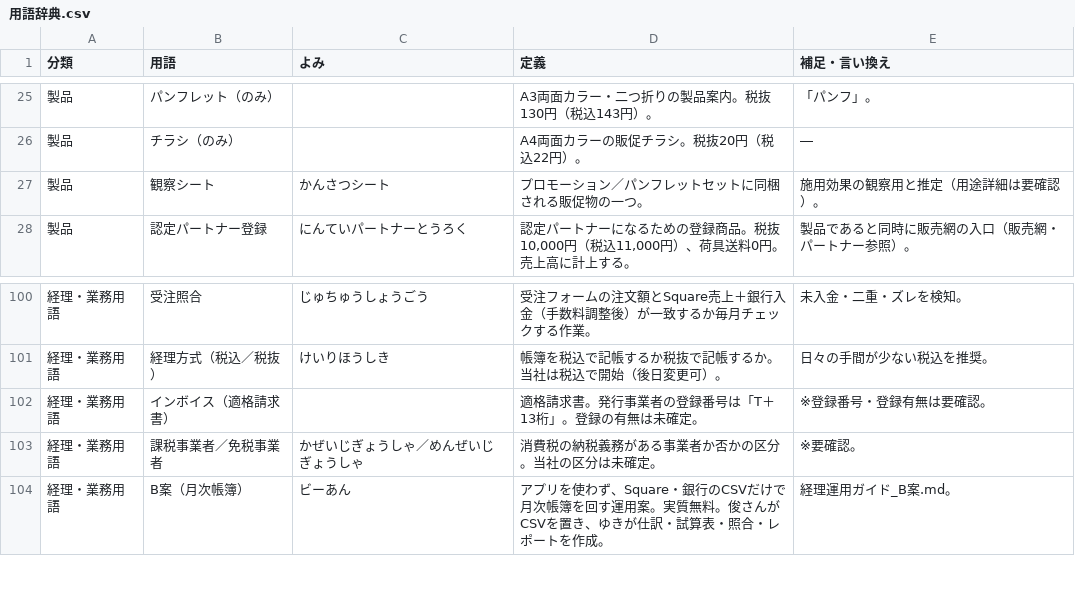
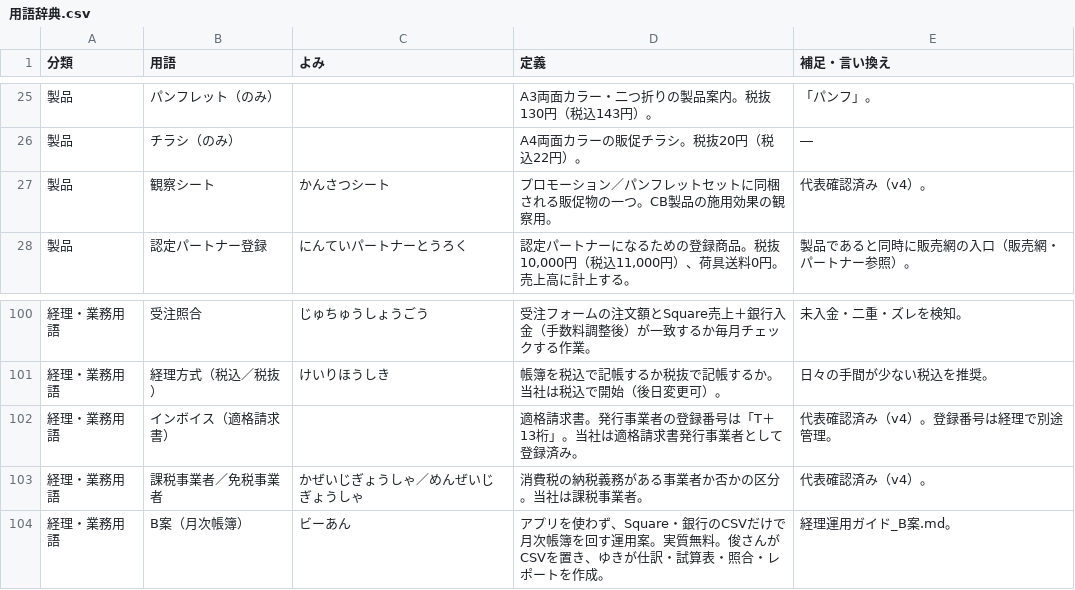
Before and after one commit to tosinariy0918/Private, a CSV file: company/secretary/用語辞典/用語辞典.csv, drawn as a sheet; only a part is shown, gaps mark what is left out.

```diff
--- a/company/secretary/用語辞典/用語辞典.csv
+++ b/company/secretary/用語辞典/用語辞典.csv
@@ -26,3 +26,3 @@
 製品,チラシ（のみ）,,"A4両面カラーの販促チラシ。税抜20円（税込22円）。","―"
-製品,観察シート,かんさつシート,"プロモーション／パンフレットセットに同梱される販促物の一つ。","施用効果の観察用と推定（用途詳細は要確認）。"
+製品,観察シート,かんさつシート,"プロモーション／パンフレットセットに同梱される販促物の一つ。CB製品の施用効果の観察用。","代表確認済み（v4）。"
 製品,認定パートナー登録,にんていパートナーとうろく,"認定パートナーになるための登録商品。税抜10,000円（税込11,000円）、荷具送料0円。売上高に計上する。","製品であると同時に販売網の入口（販売網・パートナー参照）。"
@@ -101,4 +101,4 @@
 経理・業務用語,経理方式（税込／税抜）,けいりほうしき,"帳簿を税込で記帳するか税抜で記帳するか。当社は税込で開始（後日変更可）。","日々の手間が少ない税込を推奨。"
-経理・業務用語,インボイス（適格請求書）,,"適格請求書。発行事業者の登録番号は「T＋13桁」。登録の有無は未確定。","※登録番号・登録有無は要確認。"
-経理・業務用語,課税事業者／免税事業者,かぜいじぎょうしゃ／めんぜいじぎょうしゃ,"消費税の納税義務がある事業者か否かの区分。当社の区分は未確定。","※要確認。"
+経理・業務用語,インボイス（適格請求書）,,"適格請求書。発行事業者の登録番号は「T＋13桁」。当社は適格請求書発行事業者として登録済み。","代表確認済み（v4）。登録番号は経理で別途管理。"
+経理・業務用語,課税事業者／免税事業者,かぜいじぎょうしゃ／めんぜいじぎょうしゃ,"消費税の納税義務がある事業者か否かの区分。当社は課税事業者。","代表確認済み（v4）。"
 経理・業務用語,B案（月次帳簿）,ビーあん,"アプリを使わず、Square・銀行のCSVだけで月次帳簿を回す運用案。実質無料。俊さんがCSVを置き、ゆきが仕訳・試算表・照合・レポートを作成。","経理運用ガイド_B案.md。"
```
Also changed, not shown: 1 other file.
